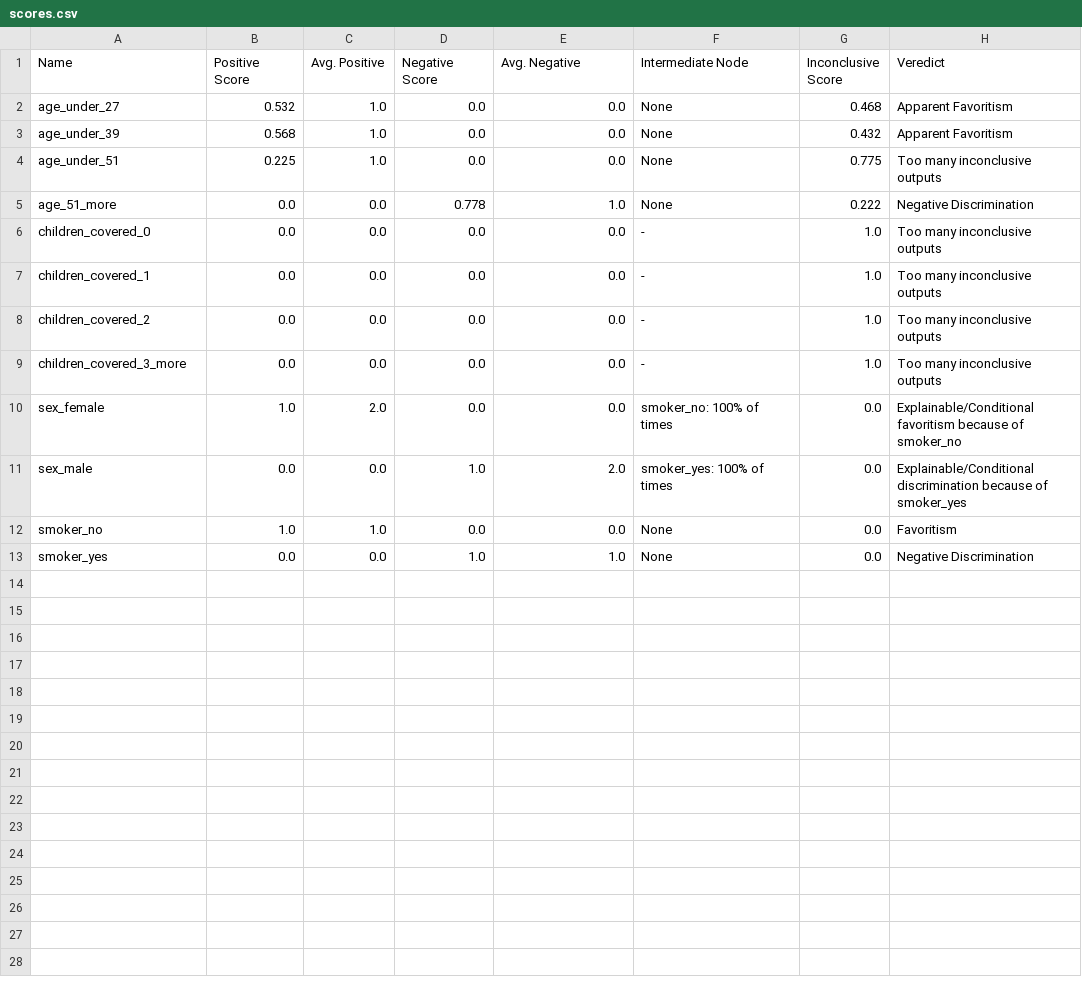
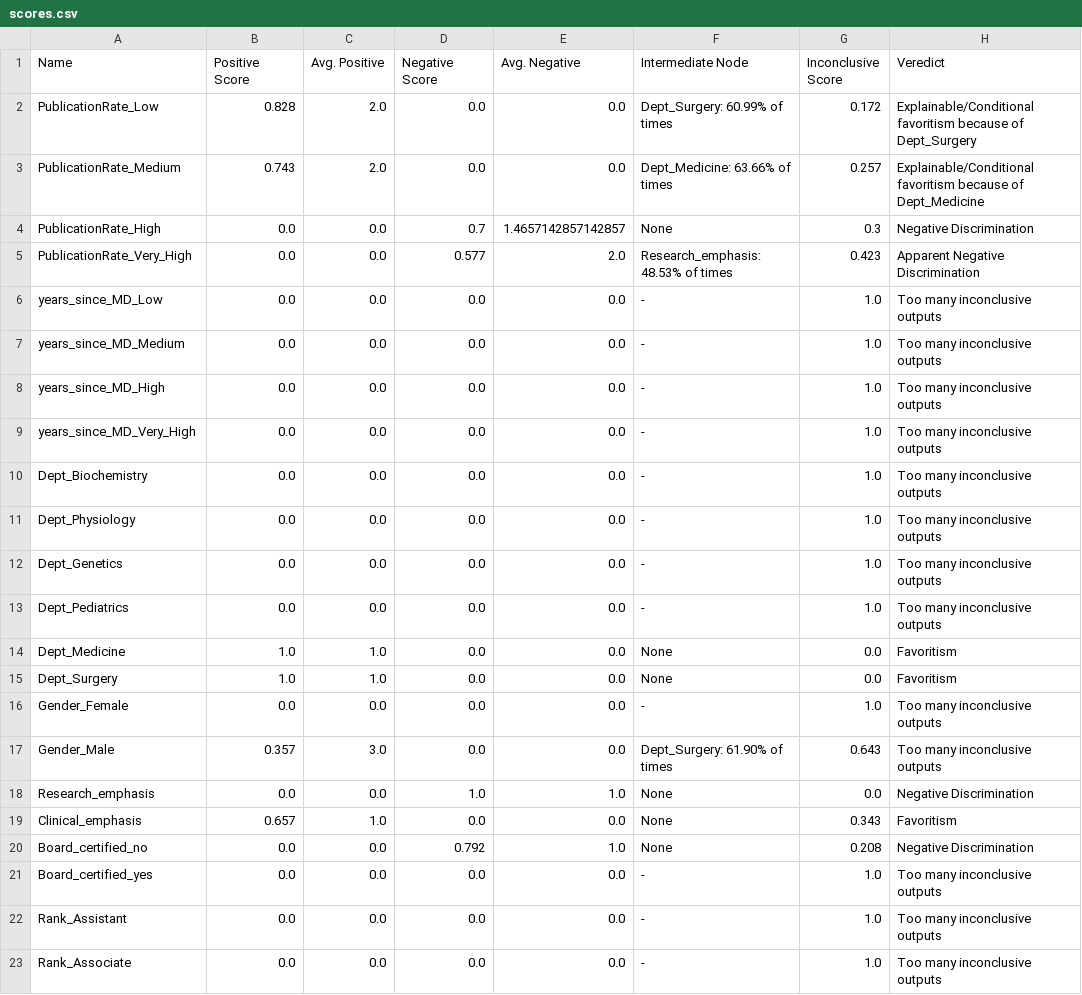
Before and after one commit to rohit-nlp/discrimination-web-app, a CSV file: scores.csv, drawn as a sheet; only a part is shown; the diff covers the shown part only.

```diff
--- a/scores.csv
+++ b/scores.csv
@@ -1,13 +1,23 @@
 Name;Positive Score;Avg. Positive;Negative Score;Avg. Negative;Intermediate Node;Inconclusive Score;Veredict
-age_under_27;0.532;1.0;0.0;0.0;None;0.468;Apparent Favoritism
-age_under_39;0.568;1.0;0.0;0.0;None;0.432;Apparent Favoritism
-age_under_51;0.225;1.0;0.0;0.0;None;0.775;Too many inconclusive outputs
-age_51_more;0.0;0.0;0.778;1.0;None;0.222;Negative Discrimination
-children_covered_0;0.0;0.0;0.0;0.0;-;1.0;Too many inconclusive outputs
-children_covered_1;0.0;0.0;0.0;0.0;-;1.0;Too many inconclusive outputs
-children_covered_2;0.0;0.0;0.0;0.0;-;1.0;Too many inconclusive outputs
-children_covered_3_more;0.0;0.0;0.0;0.0;-;1.0;Too many inconclusive outputs
-sex_female;1.0;2.0;0.0;0.0;smoker_no: 100% of times;0.0;Explainable/Conditional favoritism because of smoker_no
-sex_male;0.0;0.0;1.0;2.0;smoker_yes: 100% of times;0.0;Explainable/Conditional discrimination because of smoker_yes
-smoker_no;1.0;1.0;0.0;0.0;None;0.0;Favoritism
-smoker_yes;0.0;0.0;1.0;1.0;None;0.0;Negative Discrimination
+PublicationRate_Low;0.828;2.0;0.0;0.0;Dept_Surgery: 60.99% of times;0.172;Explainable/Conditional favoritism because of Dept_Surgery
+PublicationRate_Medium;0.743;2.0;0.0;0.0;Dept_Medicine: 63.66% of times;0.257;Explainable/Conditional favoritism because of Dept_Medicine
+PublicationRate_High;0.0;0.0;0.7;1.4657142857142857;None;0.3;Negative Discrimination
+PublicationRate_Very_High;0.0;0.0;0.577;2.0;Research_emphasis: 48.53% of times;0.423;Apparent Negative Discrimination
+years_since_MD_Low;0.0;0.0;0.0;0.0;-;1.0;Too many inconclusive outputs
+years_since_MD_Medium;0.0;0.0;0.0;0.0;-;1.0;Too many inconclusive outputs
+years_since_MD_High;0.0;0.0;0.0;0.0;-;1.0;Too many inconclusive outputs
+years_since_MD_Very_High;0.0;0.0;0.0;0.0;-;1.0;Too many inconclusive outputs
+Dept_Biochemistry;0.0;0.0;0.0;0.0;-;1.0;Too many inconclusive outputs
+Dept_Physiology;0.0;0.0;0.0;0.0;-;1.0;Too many inconclusive outputs
+Dept_Genetics;0.0;0.0;0.0;0.0;-;1.0;Too many inconclusive outputs
+Dept_Pediatrics;0.0;0.0;0.0;0.0;-;1.0;Too many inconclusive outputs
+Dept_Medicine;1.0;1.0;0.0;0.0;None;0.0;Favoritism
+Dept_Surgery;1.0;1.0;0.0;0.0;None;0.0;Favoritism
+Gender_Female;0.0;0.0;0.0;0.0;-;1.0;Too many inconclusive outputs
+Gender_Male;0.357;3.0;0.0;0.0;Dept_Surgery: 61.90% of times;0.643;Too many inconclusive outputs
+Research_emphasis;0.0;0.0;1.0;1.0;None;0.0;Negative Discrimination
+Clinical_emphasis;0.657;1.0;0.0;0.0;None;0.343;Favoritism
+Board_certified_no;0.0;0.0;0.792;1.0;None;0.208;Negative Discrimination
+Board_certified_yes;0.0;0.0;0.0;0.0;-;1.0;Too many inconclusive outputs
+Rank_Assistant;0.0;0.0;0.0;0.0;-;1.0;Too many inconclusive outputs
+Rank_Associate;0.0;0.0;0.0;0.0;-;1.0;Too many inconclusive outputs
```
Also changed, not shown: 1 added row elsewhere in this file, PRscores.csv, probs.csv, 7 other files.
